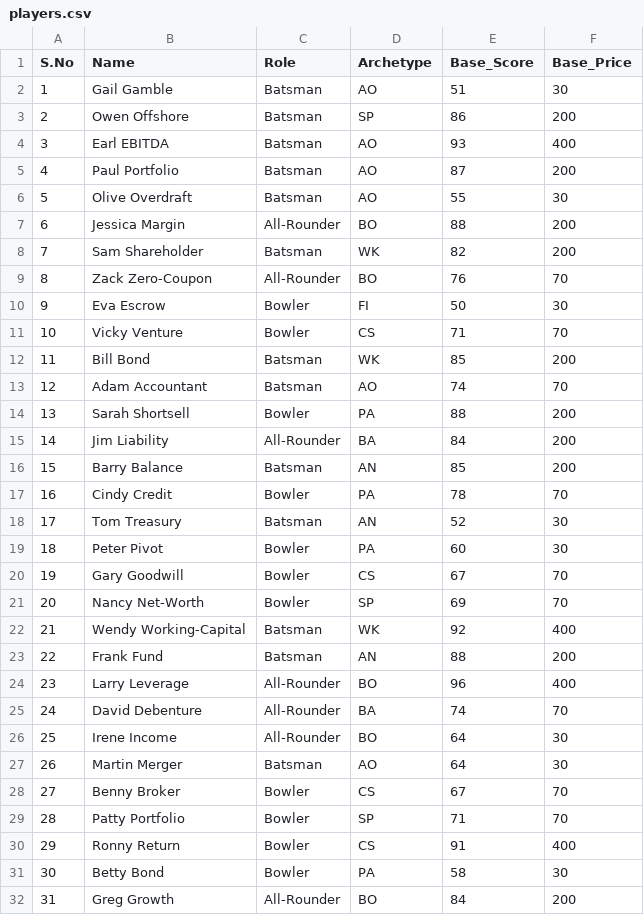
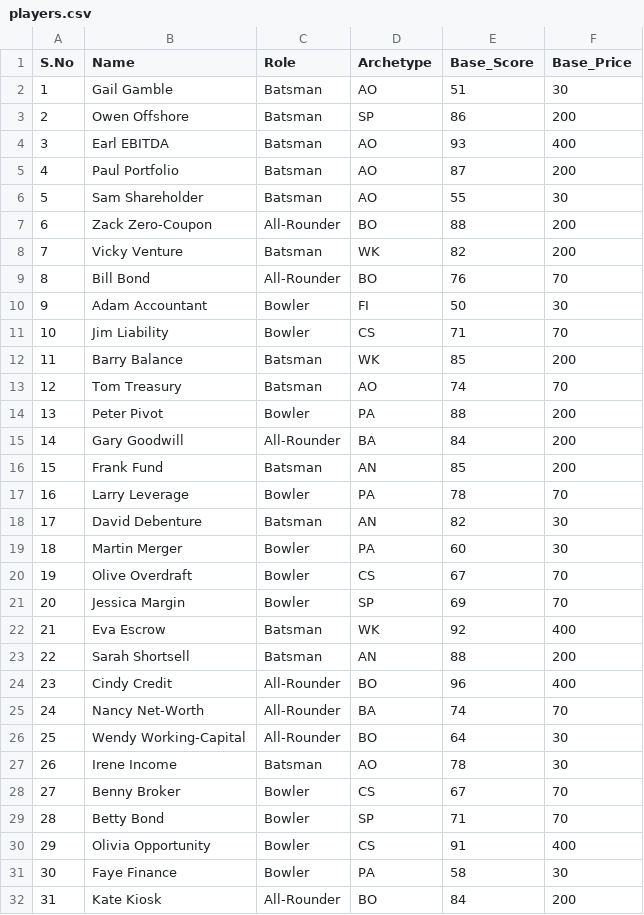
Before and after one commit to 1Vamshi0/Mock-IPL-Auction, a CSV file: backend/players.csv, drawn as a sheet; only a part is shown; the diff covers the shown part only.

Commit message:
Add auction instructions page and update player data
Added a new standalone instructions page (one.html) with auction rules and a confetti animation. Updated players.csv to correct player data, roles, and archetypes, and simplified the CSV structure. Adjusted team bid card styles in App.css for improved appearance. Added a new image asset for instructions.

```diff
--- a/backend/players.csv
+++ b/backend/players.csv
@@ -6,22 +6,22 @@ S.No,Name,Role,Archetype,Base_Score,Base_Price,,,,,
-5,Olive Overdraft,Batsman,AO,55,30,,,,,
-6,Jessica Margin,All-Rounder,BO,88,200,,,,,
-7,Sam Shareholder,Batsman,WK,82,200,,,,,
-8,Zack Zero-Coupon,All-Rounder,BO,76,70,,,,,
-9,Eva Escrow,Bowler,FI,50,30,,,,,
-10,Vicky Venture,Bowler,CS,71,70,,,,,
-11,Bill Bond,Batsman,WK,85,200,,,,,
-12,Adam Accountant,Batsman,AO,74,70,,,,,
-13,Sarah Shortsell,Bowler,PA,88,200,,,,,
-14,Jim Liability,All-Rounder,BA,84,200,,,,,
-15,Barry Balance,Batsman,AN,85,200,,,,,
-16,Cindy Credit,Bowler,PA,78,70,,,,,
-17,Tom Treasury,Batsman,AN,52,30,,,,,
-18,Peter Pivot,Bowler,PA,60,30,,,,,
-19,Gary Goodwill,Bowler,CS,67,70,,,,,
-20,Nancy Net-Worth,Bowler,SP,69,70,,,,,
-21,Wendy Working-Capital,Batsman,WK,92,400,,,,,
-22,Frank Fund,Batsman,AN,88,200,,,,,
-23,Larry Leverage,All-Rounder,BO,96,400,,,,,
-24,David Debenture,All-Rounder,BA,74,70,,,,,
-25,Irene Income,All-Rounder,BO,64,30,,,,,
-26,Martin Merger,Batsman,AO,64,30,,,,,
+5,Sam Shareholder,Batsman,AO,55,30,
+6,Zack Zero-Coupon,All-Rounder,BO,88,200,
+7,Vicky Venture,Batsman,WK,82,200,
+8,Bill Bond,All-Rounder,BO,76,70,
+9,Adam Accountant,Bowler,FI,50,30,
+10,Jim Liability,Bowler,CS,71,70,
+11,Barry Balance,Batsman,WK,85,200,
+12,Tom Treasury,Batsman,AO,74,70,
+13,Peter Pivot,Bowler,PA,88,200,
+14,Gary Goodwill,All-Rounder,BA,84,200,
+15,Frank Fund,Batsman,AN,85,200,
+16,Larry Leverage,Bowler,PA,78,70,
+17,David Debenture,Batsman,AN,82,30,
+18,Martin Merger,Bowler,PA,60,30,
+19,Olive Overdraft,Bowler,CS,67,70,
+20,Jessica Margin,Bowler,SP,69,70,
+21,Eva Escrow,Batsman,WK,92,400,
+22,Sarah Shortsell,Batsman,AN,88,200,
+23,Cindy Credit,All-Rounder,BO,96,400,
+24,Nancy Net-Worth,All-Rounder,BA,74,70,
+25,Wendy Working-Capital,All-Rounder,BO,64,30,
+26,Irene Income,Batsman,AO,78,30,
@@ -29,4 +29,4 @@ S.No,Name,Role,Archetype,Base_Score,Base_Price,,,,,
-28,Patty Portfolio,Bowler,SP,71,70,,,,,
-29,Ronny Return,Bowler,CS,91,400,,,,,
-30,Betty Bond,Bowler,PA,58,30,,,,,
-31,Greg Growth,All-Rounder,BO,84,200,,,,,
+28,Betty Bond,Bowler,SP,71,70,
+29,Olivia Opportunity,Bowler,CS,91,400,
+30,Faye Finance,Bowler,PA,58,30,
+31,Kate Kiosk,All-Rounder,BO,84,200,
```
Also changed, not shown: 41 edited cells elsewhere in this file, 3 other files.
